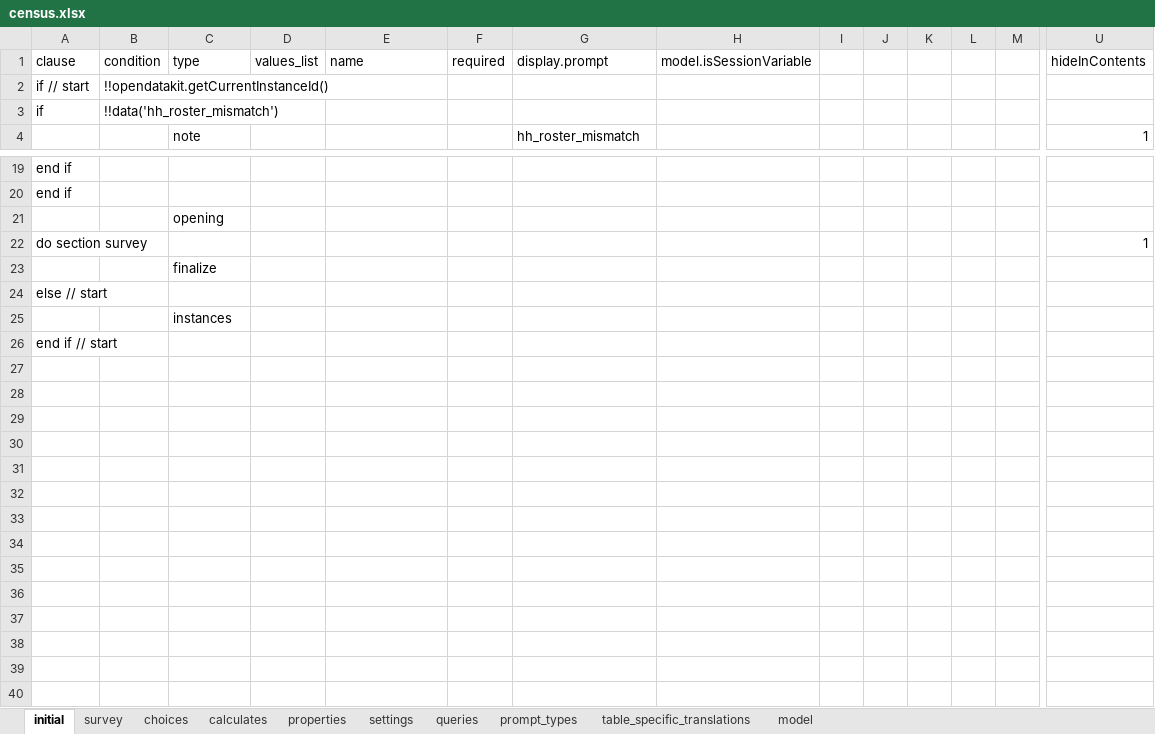
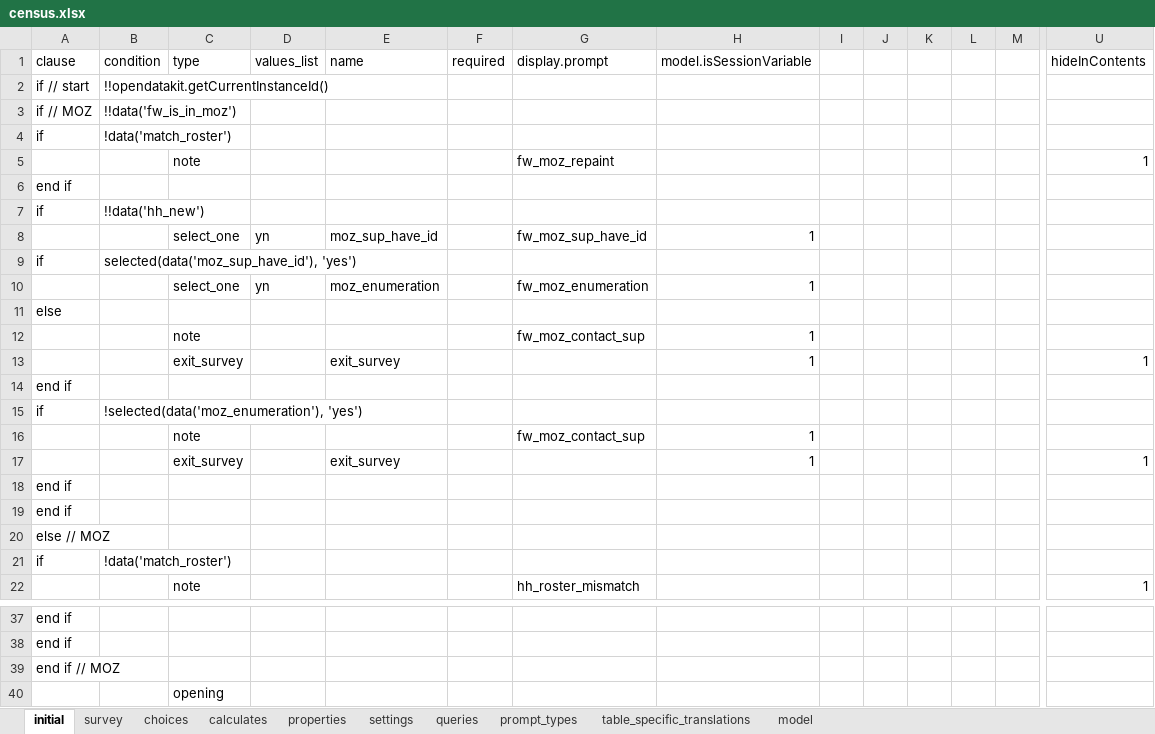
Before and after one commit to karoliscfd/bohemia, an Excel workbook: odkx/app/config/tables/census/forms/census/census.xlsx, sheet initial, drawn as a sheet; only a part is shown, gaps mark what is left out; the shorter side is filled out with more unchanged rows; values as stored, in another font and other column widths than the file's, no borders; addresses are those after the commit; rows hold the shown columns only; the diff names each change by its address in the sheet, - before the commit and + after, or states it on an @@ line.

```diff
--- a/odkx/app/config/tables/census/forms/census/census.xlsx (sheet initial)
+++ b/odkx/app/config/tables/census/forms/census/census.xlsx (sheet initial)
+row 3: if // MOZ | !!data('fw_is_in_moz')
-B4 (condition): !!data('hh_roster_mismatch')
+B4 (condition): !data('match_roster')
+row 5:  |  | note |  |  |  | fw_moz_repaint |  |  |  |  |  |  | 1
+row 6: end if
+row 7: if | !!data('hh_new')
+row 8:  |  | select_one | yn | moz_sup_have_id |  | fw_moz_sup_have_id | 1
+row 9: if | selected(data('moz_sup_have_id'), 'yes')
+row 10:  |  | select_one | yn | moz_enumeration |  | fw_moz_enumeration | 1
+row 11: else
+row 12:  |  | note |  |  |  | fw_moz_contact_sup | 1
+row 13:  |  | exit_survey |  | exit_survey |  |  | 1 |  |  |  |  |  | 1
+row 14: end if
+row 15: if | !selected(data('moz_enumeration'), 'yes')
+row 16:  |  | note |  |  |  | fw_moz_contact_sup | 1
+row 17:  |  | exit_survey |  | exit_survey |  |  | 1 |  |  |  |  |  | 1
+row 18: end if
+row 19: end if
+row 20: else // MOZ
+row 21: if | !data('match_roster')
+row 39: end if // MOZ
```
Also changed, not shown: sheet table_specific_translations, sheet model, sheet survey, formulas that keep their value, odkx/app/config/assets/framework/forms/framework/framework.xlsx, 6 other files.
